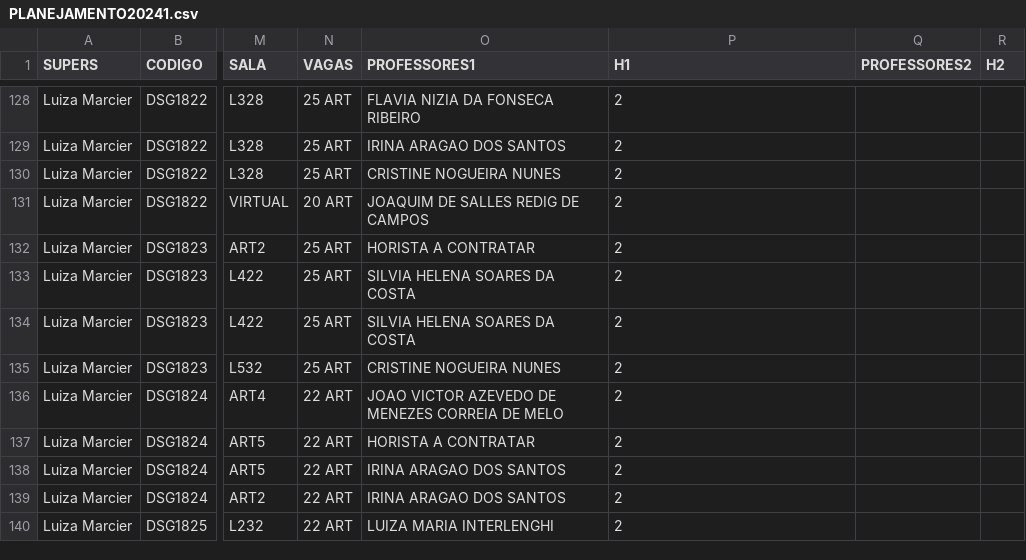
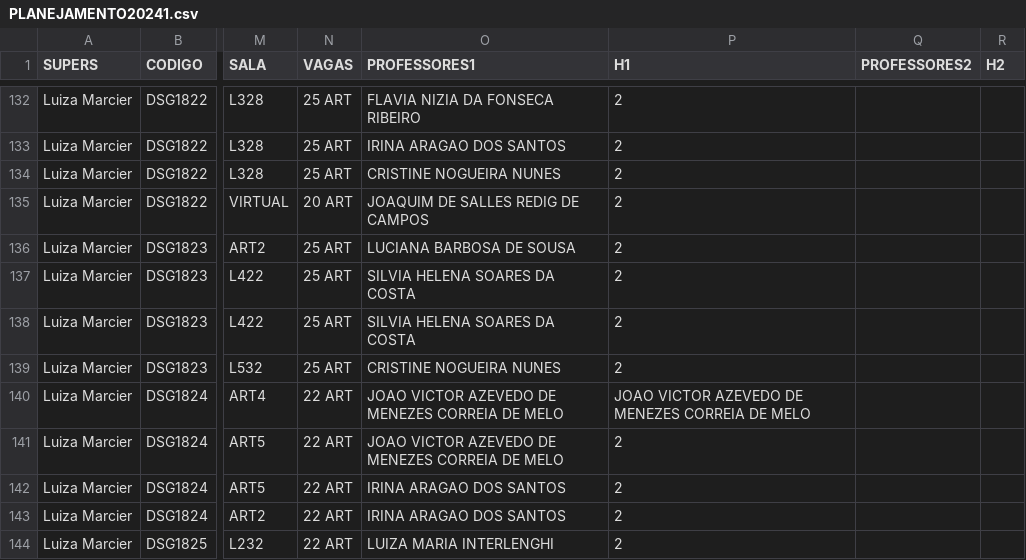
Before and after one commit to lifepucrio/lifepucrio.github.io, a CSV file: Planejamento241_Periodos/data/PLANEJAMENTO20241.csv, drawn as a sheet; only a part is shown, gaps mark what is left out; addresses are those after the commit; the diff covers the shown part only; the diff names each change by its address in the sheet, - before the commit and + after, or states it on an @@ line.

```diff
--- a/Planejamento241_Periodos/data/PLANEJAMENTO20241.csv
+++ b/Planejamento241_Periodos/data/PLANEJAMENTO20241.csv
-O136 (PROFESSORES1): HORISTA A CONTRATAR
+O136 (PROFESSORES1): LUCIANA BARBOSA DE SOUSA
-P140 (H1): 2
+P140 (H1): JOAO VICTOR AZEVEDO DE MENEZES CORREIA DE MELO
-O141 (PROFESSORES1): HORISTA A CONTRATAR
+O141 (PROFESSORES1): JOAO VICTOR AZEVEDO DE MENEZES CORREIA DE MELO
```
Also changed, not shown: 4 added rows and 62 edited cells elsewhere in this file, Planejamento241_Professores/data/PLANEJAMENTO20241.csv, Planejamento241_ProfsSerieHist/data/PLANEJAMENTO20241.csv, 1 other file.
